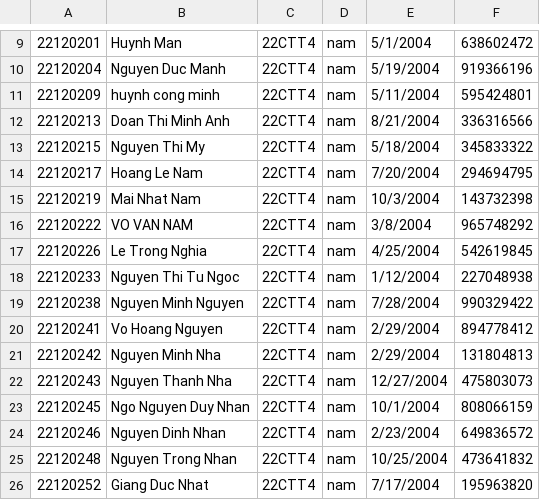
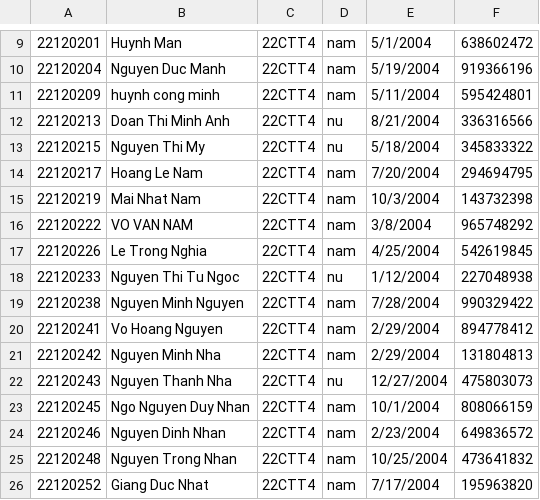
Before and after one commit to binhblackthui/Project, a CSV file: Project/Project/22CTT4.csv, drawn as a sheet; only a part is shown, gaps mark what is left out; the diff covers the shown part only.

```diff
--- a/Project/Project/22CTT4.csv
+++ b/Project/Project/22CTT4.csv
@@ -12,2 +12,2 @@
-22120213,Doan Thi Minh Anh,22CTT4,nam,8/21/2004,336316566,
-22120215,Nguyen Thi My,22CTT4,nam,5/18/2004,345833322,
+22120213,Doan Thi Minh Anh,22CTT4,nu,8/21/2004,336316566
+22120215,Nguyen Thi My,22CTT4,nu,5/18/2004,345833322
@@ -18 +18 @@
-22120233,Nguyen Thi Tu Ngoc ,22CTT4,nam,1/12/2004,227048938,
+22120233,Nguyen Thi Tu Ngoc ,22CTT4,nu,1/12/2004,227048938
@@ -22 +22 @@
-22120243,Nguyen Thanh Nha,22CTT4,nam,12/27/2004,475803073,
+22120243,Nguyen Thanh Nha,22CTT4,nu,12/27/2004,475803073
```
Also changed, not shown: 20 added rows and 4 edited cells elsewhere in this file, Project/Project/CTT2.csv, Project/Project/accstudent.csv, 21 other files.
